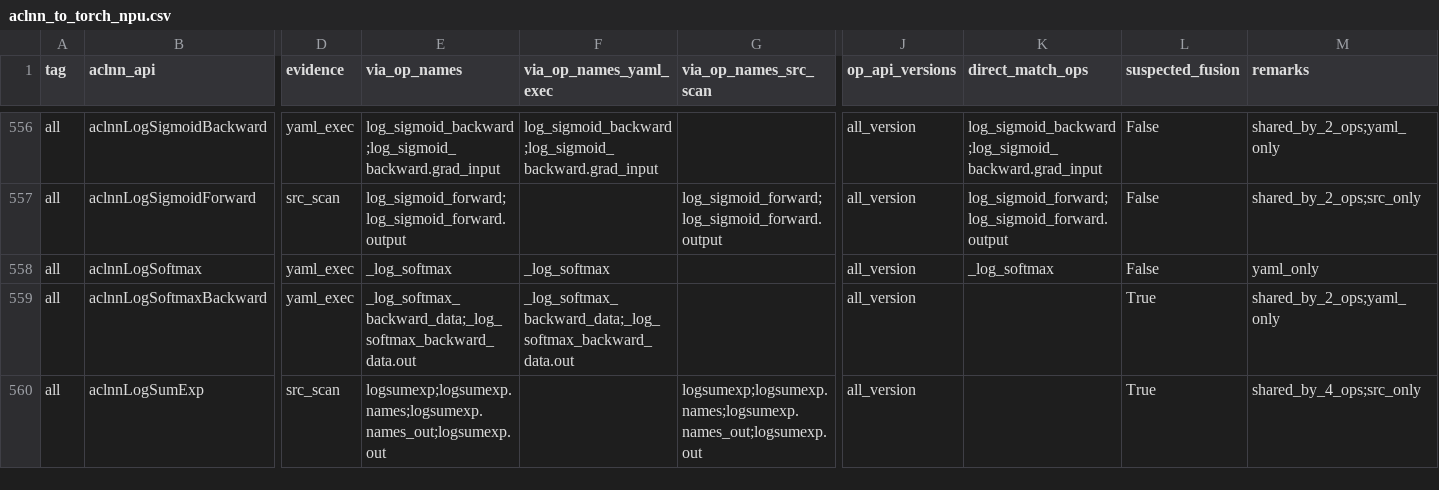
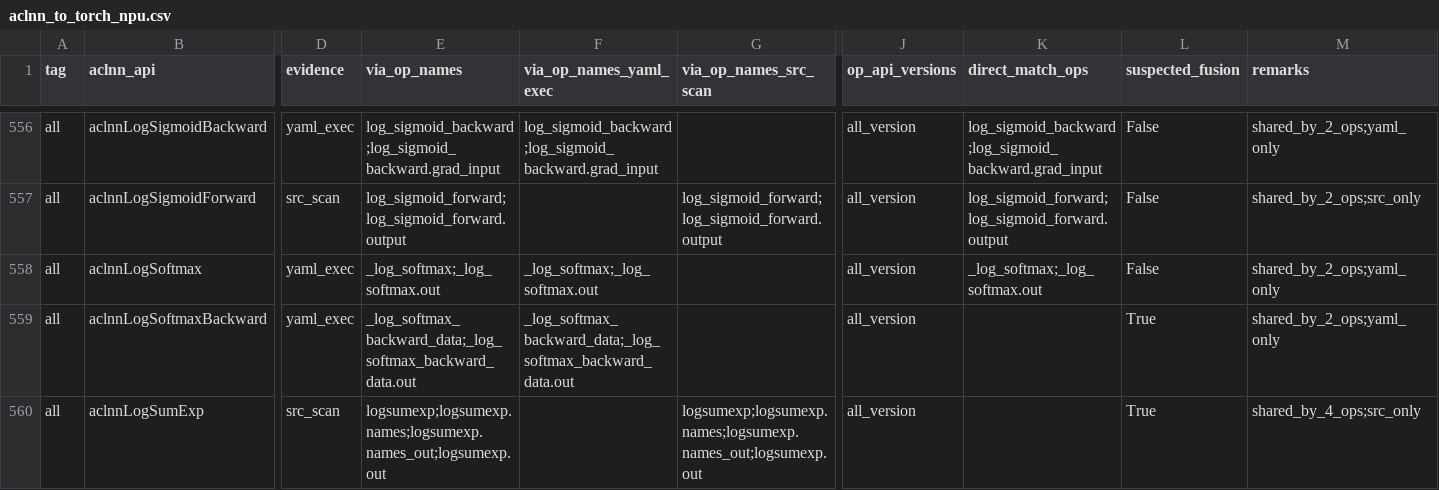
Before and after one commit to Fzilan/aclnn-dashboard, a CSV file: data/reports/aclnn_to_torch_npu.csv, drawn as a sheet; only a part is shown, gaps mark what is left out; the diff names each change by its address in the sheet, - before the commit and + after, or states it on an @@ line.

```diff
--- a/data/reports/aclnn_to_torch_npu.csv
+++ b/data/reports/aclnn_to_torch_npu.csv
-E558 (via_op_names): _log_softmax
+E558 (via_op_names): _log_softmax;_log_softmax.out
-F558 (via_op_names_yaml_exec): _log_softmax
+F558 (via_op_names_yaml_exec): _log_softmax;_log_softmax.out
-K558 (direct_match_ops): _log_softmax
+K558 (direct_match_ops): _log_softmax;_log_softmax.out
-M558 (remarks): yaml_only
+M558 (remarks): shared_by_2_ops;yaml_only
```
Also changed, not shown: data/reports/aclnn_to_all.csv, 4 other files.
